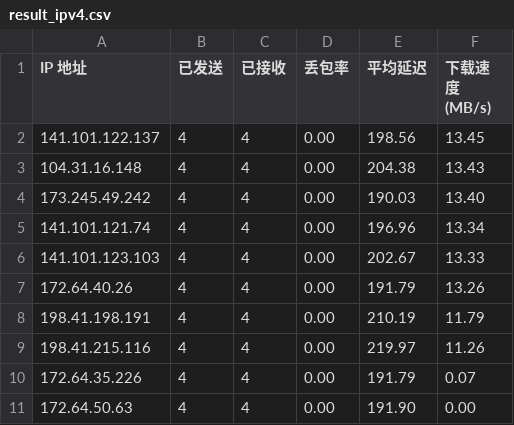
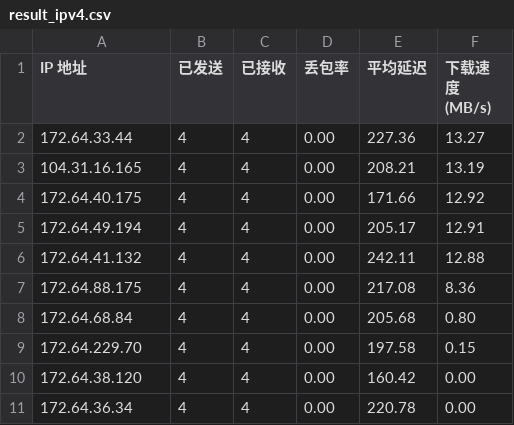
Before and after one commit to D20220410/rep, a CSV file: result_ipv4.csv, drawn as a sheet.

Commit message:
Update result_ipv4.csv

```diff
--- a/result_ipv4.csv
+++ b/result_ipv4.csv
@@ -1,11 +1,11 @@
 IP 地址,已发送,已接收,丢包率,平均延迟,下载速度 (MB/s)
-141.101.122.137,4,4,0.00,198.56,13.45
-104.31.16.148,4,4,0.00,204.38,13.43
-173.245.49.242,4,4,0.00,190.03,13.40
-141.101.121.74,4,4,0.00,196.96,13.34
-141.101.123.103,4,4,0.00,202.67,13.33
-172.64.40.26,4,4,0.00,191.79,13.26
-198.41.198.191,4,4,0.00,210.19,11.79
-198.41.215.116,4,4,0.00,219.97,11.26
-172.64.35.226,4,4,0.00,191.79,0.07
-172.64.50.63,4,4,0.00,191.90,0.00
+172.64.33.44,4,4,0.00,227.36,13.27
+104.31.16.165,4,4,0.00,208.21,13.19
+172.64.40.175,4,4,0.00,171.66,12.92
+172.64.49.194,4,4,0.00,205.17,12.91
+172.64.41.132,4,4,0.00,242.11,12.88
+172.64.88.175,4,4,0.00,217.08,8.36
+172.64.68.84,4,4,0.00,205.68,0.80
+172.64.229.70,4,4,0.00,197.58,0.15
+172.64.38.120,4,4,0.00,160.42,0.00
+172.64.36.34,4,4,0.00,220.78,0.00
```
